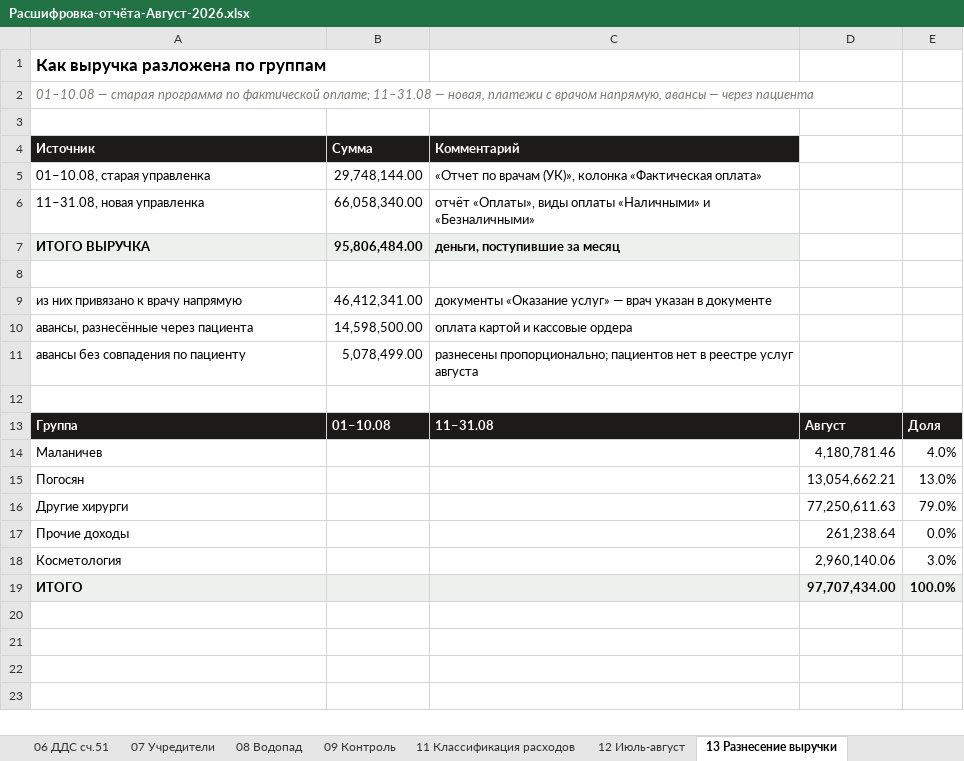
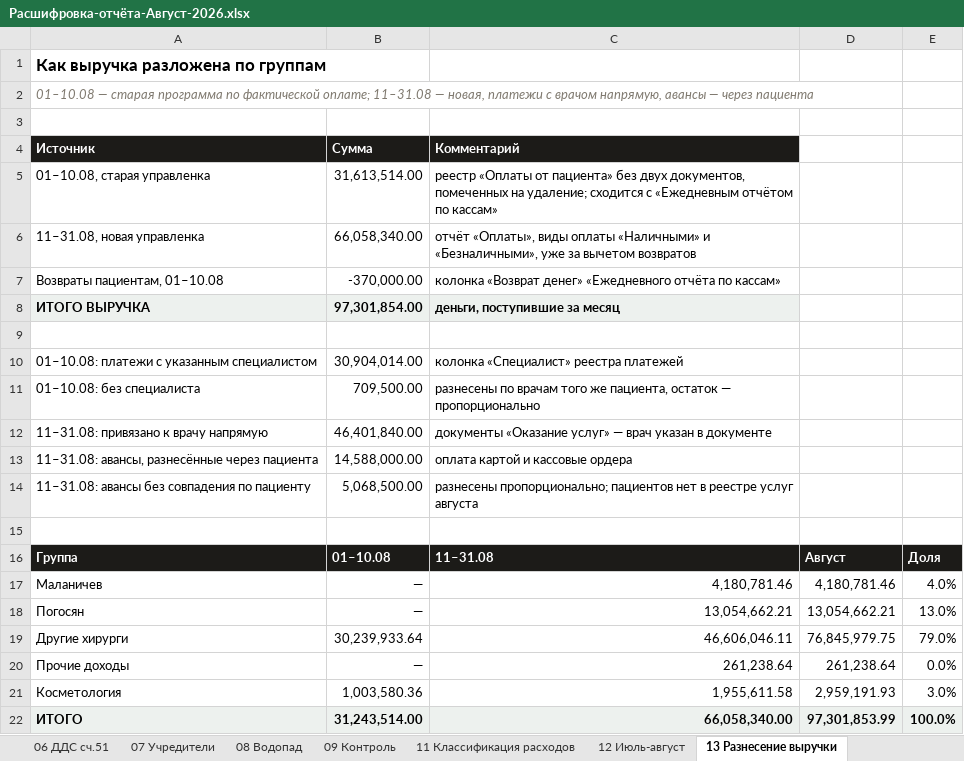
Before and after one commit to casaevteev-creator/-, an Excel workbook: out/Расшифровка-отчёта-Август-2026.xlsx, sheet 13 Разнесение выручки, drawn as a sheet; values as stored, in another font and other column widths than the file's, no borders; removed rows and columns are numbered as before the commit, all else as after; the diff names each change by its address in the sheet, - before the commit and + after, or states it on an @@ line.

```diff
--- a/out/Расшифровка-отчёта-Август-2026.xlsx (sheet 13 Разнесение выручки)
+++ b/out/Расшифровка-отчёта-Август-2026.xlsx (sheet 13 Разнесение выручки)
-B5 (Сумма): 29,748,144.00
+B5 (Сумма): 31,613,514.00
-C5 (Комментарий): «Отчет по врачам (УК)», колонка «Фактическая оплата»
+C5 (Комментарий): реестр «Оплаты от пациента» без двух документов, помеченных на удаление; сходится с «Ежедневным отчётом по кассам»
-C6 (Комментарий): …«Наличными» и «Безналичными»
+C6 (Комментарий): …«Наличными» и «Безналичными», уже за вычетом возвратов
+row 7: Возвраты пациентам, 01–10.08 | -370,000.00 | колонка «Возврат денег» «Ежедневного отчёта по кассам»
-B8 (Сумма): 95,806,484.00
+B8 (Сумма): 97,301,854.00
-row 9: из них привязано к врачу напрямую | 46,412,341.00 | документы «Оказание услуг» — врач указан в документе
+row 10: 01–10.08: платежи с указанным специалистом | 30,904,014.00 | колонка «Специалист» реестра платежей
+row 11: 01–10.08: без специалиста | 709,500.00 | разнесены по врачам того же пациента, остаток — пропорционально
+row 12: 11–31.08: привязано к врачу напрямую | 46,401,840.00 | документы «Оказание услуг» — врач указан в документе
-A13 (Источник): авансы, разнесённые через пациента
+A13 (Источник): 11–31.08: авансы, разнесённые через пациента
-B13 (Сумма): 14,598,500.00
+B13 (Сумма): 14,588,000.00
-A14 (Источник): авансы без совпадения по пациенту
+A14 (Источник): 11–31.08: авансы без совпадения по пациенту
-B14 (Сумма): 5,078,499.00
+B14 (Сумма): 5,068,500.00
-B17:B18 (Сумма): (empty)
+B17:B18 (Сумма): —
-C17 (Комментарий): (empty)
+C17 (Комментарий): 4,180,781.46
-C18 (Комментарий): (empty)
+C18 (Комментарий): 13,054,662.21
-B19 (Сумма): (empty)
+B19 (Сумма): 30,239,933.64
-C19 (Комментарий): (empty)
+C19 (Комментарий): 46,606,046.11
-D19: 77,250,611.63
+D19: 76,845,979.75
-B20 (Сумма): (empty)
+B20 (Сумма): —
-C20 (Комментарий): (empty)
+C20 (Комментарий): 261,238.64
-B21 (Сумма): (empty)
+B21 (Сумма): 1,003,580.36
-C21 (Комментарий): (empty)
+C21 (Комментарий): 1,955,611.58
-D21: 2,960,140.06
+D21: 2,959,191.93
-B22 (Сумма): (empty)
+B22 (Сумма): 31,243,514.00
-C22 (Комментарий): (empty)
+C22 (Комментарий): 66,058,340.00
-D22: 97,707,434.00
+D22: 97,301,853.99
```
Also changed, not shown: sheet 12 Июль-август, out/Расчёт-Август-2026.xlsx, 9 other files.
